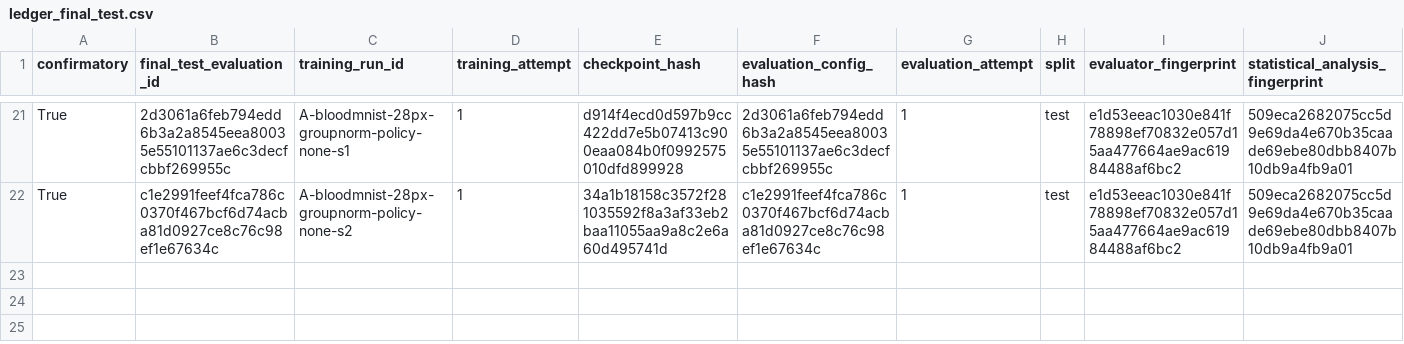
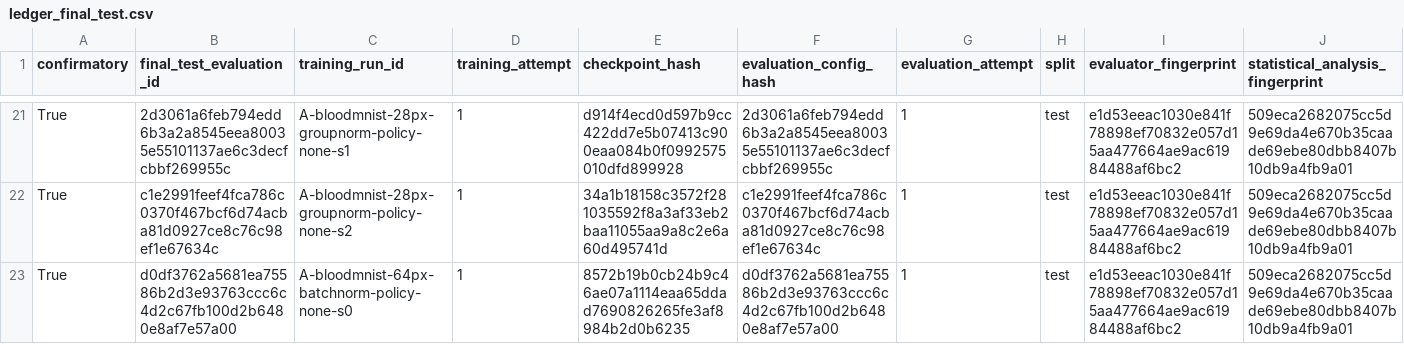
Before and after one commit to ArpanKumarM/when-tta-hurts, a CSV file: artifacts/ledger_final_test.csv, drawn as a sheet; only a part is shown, gaps mark what is left out; rows hold the shown columns only; the diff names each change by its address in the sheet, - before the commit and + after, or states it on an @@ line.

Commit message:
results: record final-test completion A-bloodmnist-64px-batchnorm-policy-none-s0

```diff
--- a/artifacts/ledger_final_test.csv
+++ b/artifacts/ledger_final_test.csv
+row 23: True | d0df3762a5681ea75586b2d3e93763ccc6c4d2c67fb100d2b6480e8af7e57a00 | A-bloodmnist-64px-batchnorm-policy-none-s0 | 1 | 8572b19b0cb24b9c46ae07a1114eaa65ddad7690826265fe3af8984b2d0b6235 | d0df3762a5681ea75586b2d3e93763ccc6c4d2c67fb100d2b6480e8af7e57a00 | 1 | test | e1d53eeac1030e841f78898ef70832e057d15aa477664ae9ac61984488af6bc2 | 509eca2682075cc5d9e69da4e670b35caade69ebe80dbb8407b10db9a4fb9a01
```
